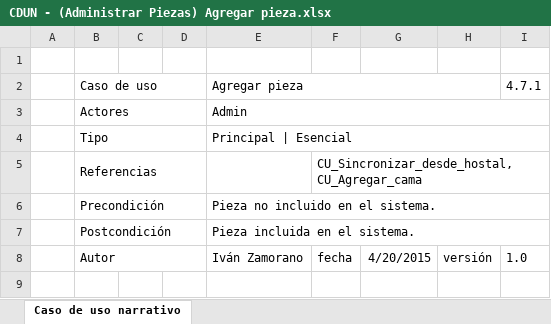
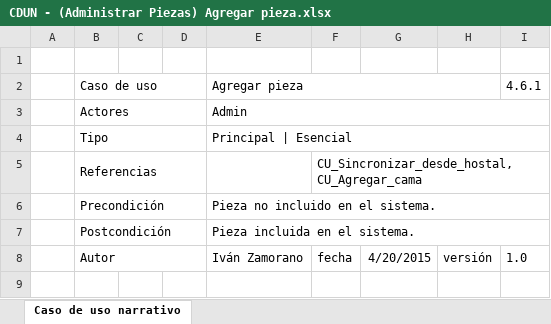
Before and after one commit to synchostel/synchostel, an Excel workbook: análisis/Casos de Uso Narrativos/CDUN - (Administrar Piezas) Agregar pieza.xlsx, sheet Caso de uso narrativo, drawn as a sheet; only a part is shown; values as stored, in another font and other column widths than the file's, no borders; the diff names each change by its address in the sheet, - before the commit and + after, or states it on an @@ line.

```diff
--- a/análisis/Casos de Uso Narrativos/CDUN - (Administrar Piezas) Agregar pieza.xlsx (sheet Caso de uso narrativo)
+++ b/análisis/Casos de Uso Narrativos/CDUN - (Administrar Piezas) Agregar pieza.xlsx (sheet Caso de uso narrativo)
-I2: 4.7.1
+I2: 4.6.1
```
Also changed, not shown: análisis/Casos de Uso Narrativos/CDUN - (Administrar Piezas) Agregar cama.xlsx, análisis/Casos de Uso Narrativos/CDUN - (Administrar Piezas) Eliminar Pieza.xlsx, 3 other files.
